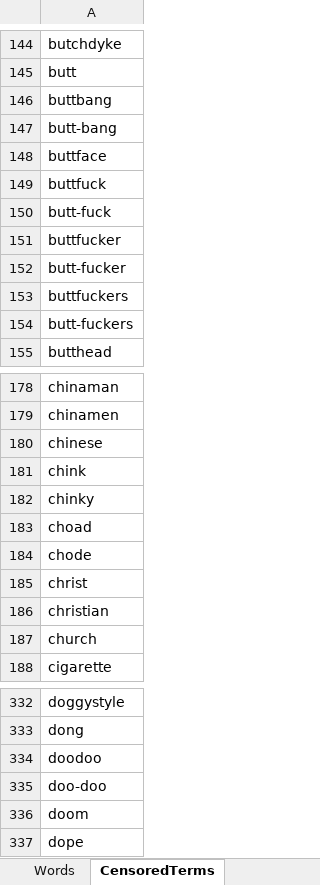
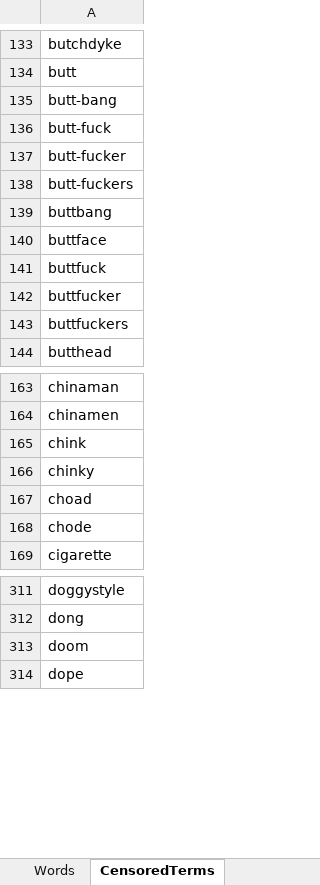
Before and after one commit to J11an/COMP3901-Capstone-Speak-Ez-AAC, an Excel workbook: app/Vocab list.xlsx, sheet CensoredTerms, drawn as a sheet; only a part is shown, gaps mark what is left out; values as stored, in another font and other column widths than the file's, no borders; charts and pictures not drawn; removed rows and columns are numbered as before the commit, all else as after; the diff covers the shown part only; the diff names each change by its address in the sheet, - before the commit and + after, or states it on an @@ line.

```diff
--- a/app/Vocab list.xlsx (sheet CensoredTerms)
+++ b/app/Vocab list.xlsx (sheet CensoredTerms)
-row 147: butt-bang
+row 135: butt-bang
-row 150: butt-fuck
+row 136: butt-fuck
-row 152: butt-fucker
+row 137: butt-fucker
-row 154: butt-fuckers
+row 138: butt-fuckers
-row 180: chinese
-row 185: christ
-row 186: christian
-row 187: church
-row 334: doodoo
-row 335: doo-doo
```
Also changed, not shown: 47 removed rows, 8 moved rows and 1 edited cell elsewhere in this sheet, sheet SavedPhrases.
